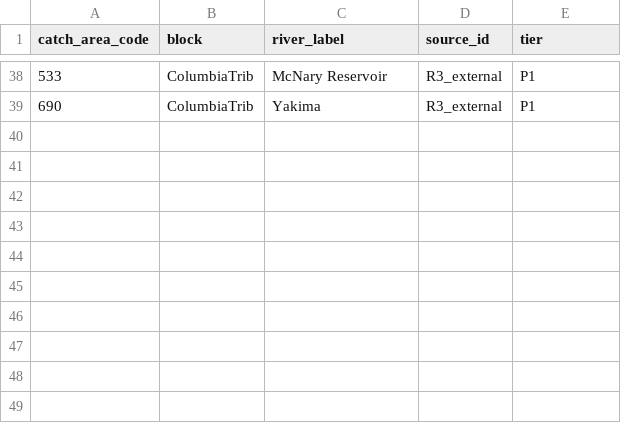
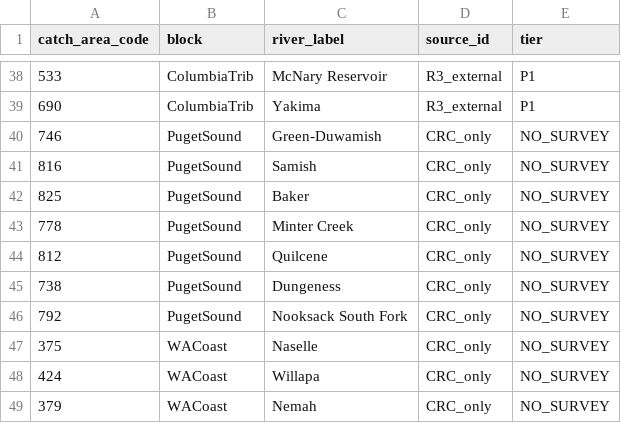
Before and after one commit to dfw-wa/CreelEstimates, a CSV file: analysis/pst/outputs/pst_fw_crc_coverage.csv, drawn as a sheet; only a part is shown, gaps mark what is left out; the diff names each change by its address in the sheet, - before the commit and + after, or states it on an @@ line.

```diff
--- a/analysis/pst/outputs/pst_fw_crc_coverage.csv
+++ b/analysis/pst/outputs/pst_fw_crc_coverage.csv
+row 40: 746 | PugetSound | Green-Duwamish | CRC_only | NO_SURVEY
+row 41: 816 | PugetSound | Samish | CRC_only | NO_SURVEY
+row 42: 825 | PugetSound | Baker | CRC_only | NO_SURVEY
+row 43: 778 | PugetSound | Minter Creek | CRC_only | NO_SURVEY
+row 44: 812 | PugetSound | Quilcene | CRC_only | NO_SURVEY
+row 45: 738 | PugetSound | Dungeness | CRC_only | NO_SURVEY
+row 46: 792 | PugetSound | Nooksack South Fork | CRC_only | NO_SURVEY
+row 47: 375 | WACoast | Naselle | CRC_only | NO_SURVEY
+row 48: 424 | WACoast | Willapa | CRC_only | NO_SURVEY
+row 49: 379 | WACoast | Nemah | CRC_only | NO_SURVEY
```
Also changed, not shown: analysis/pst/outputs/pst_fw_crc_projection.csv, analysis/pst/outputs/pst_fw_gap_register.csv, 5 other files.
